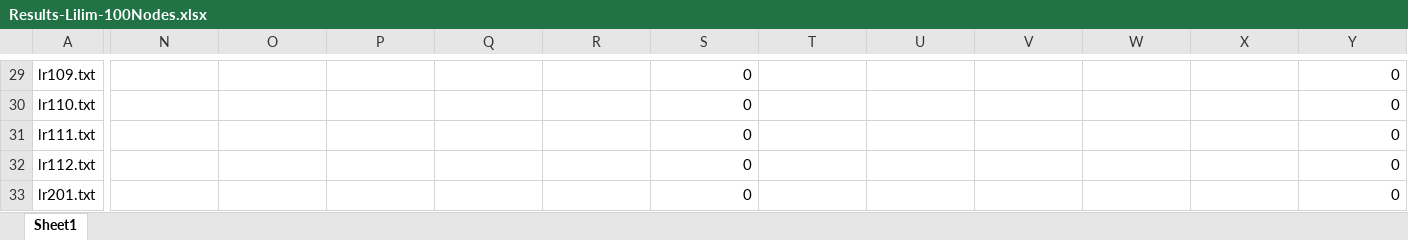
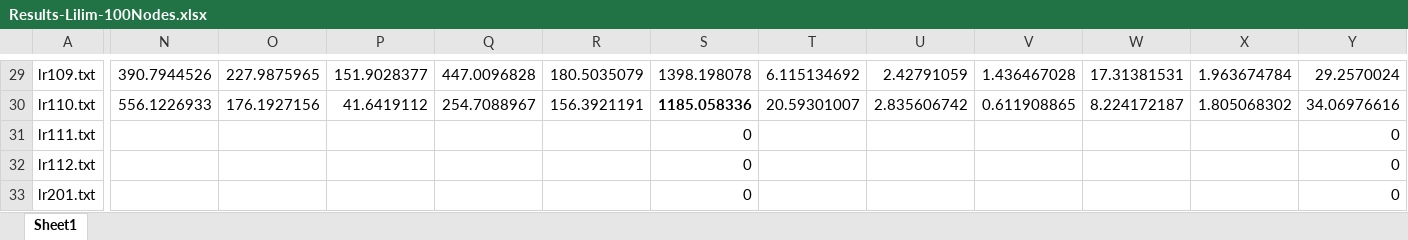
Before and after one commit to Worse2Worst/Senior-Project, an Excel workbook: Results-Lilim-100Nodes.xlsx, sheet Sheet1, drawn as a sheet; only a part is shown, gaps mark what is left out; values as stored, in another font and other column widths than the file's, no borders; the diff covers the shown part only; the diff names each change by its address in the sheet, - before the commit and + after, or states it on an @@ line.

```diff
--- a/Results-Lilim-100Nodes.xlsx (sheet Sheet1)
+++ b/Results-Lilim-100Nodes.xlsx (sheet Sheet1)
-N29: (empty)
+N29: 390.7944526
-O29: (empty)
+O29: 227.9875965
-P29: (empty)
+P29: 151.9028377
-Q29: (empty)
+Q29: 447.0096828
-R29: (empty)
+R29: 180.5035079
-S29: 0
+S29: 1398.198078
-T29: (empty)
+T29: 6.115134692
-U29: (empty)
+U29: 2.42791059
-V29: (empty)
+V29: 1.436467028
-W29: (empty)
+W29: 17.31381531
-X29: (empty)
+X29: 1.963674784
-Y29: 0
+Y29: 29.2570024
-N30: (empty)
+N30: 556.1226933
-O30: (empty)
+O30: 176.1927156
-P30: (empty)
+P30: 41.6419112
-Q30: (empty)
+Q30: 254.7088967
-R30: (empty)
+R30: 156.3921191
-S30: 0
+S30: 1185.058336
-S30 bold: off
+S30 bold: on
-T30: (empty)
+T30: 20.59301007
-U30: (empty)
+U30: 2.835606742
-V30: (empty)
+V30: 0.611908865
-W30: (empty)
+W30: 8.224172187
-X30: (empty)
+X30: 1.805068302
-Y30: 0
+Y30: 34.06976616
```
Also changed, not shown: 110 edited cells and cell formats elsewhere in this sheet, 17 other files.
